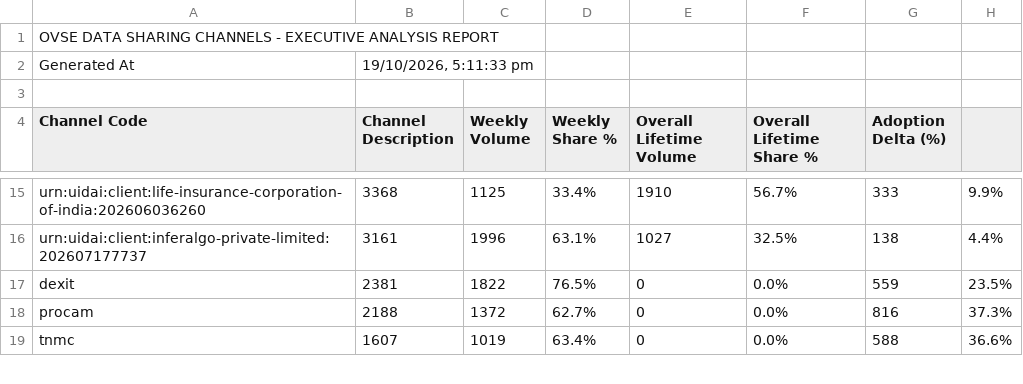
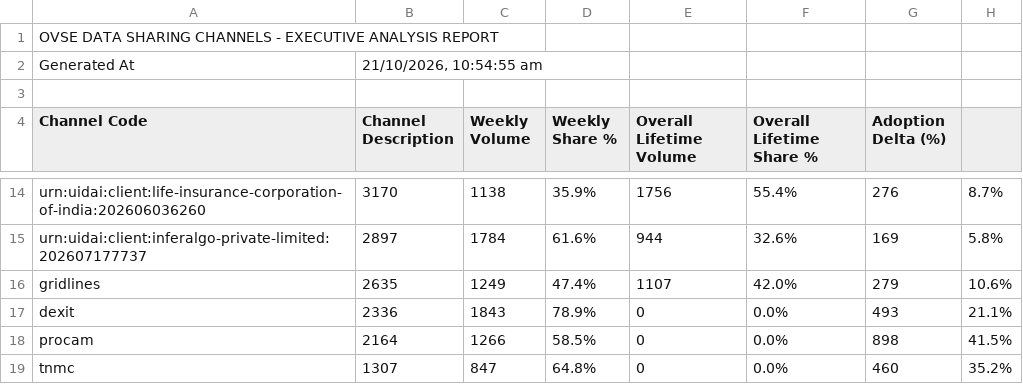
Before and after one commit to abee-narayan/OVSE-Dashboard, a CSV file: OVSE_Sharing_Channels_Analysis.csv, drawn as a sheet; only a part is shown, gaps mark what is left out; addresses are those after the commit; the diff covers the shown part only; the diff names each change by its address in the sheet, - before the commit and + after, or states it on an @@ line.

```diff
--- a/OVSE_Sharing_Channels_Analysis.csv
+++ b/OVSE_Sharing_Channels_Analysis.csv
-B2 (Channel Description): 19/10/2026, 5:11:33 pm
+B2 (Channel Description): 21/10/2026, 10:54:55 am
-B14 (Channel Description): 3368
+B14 (Channel Description): 3170
-C14 (Weekly Volume): 1125
+C14 (Weekly Volume): 1138
-D14 (Weekly Share %): 33.4%
+D14 (Weekly Share %): 35.9%
-E14 (Overall Lifetime Volume): 1910
+E14 (Overall Lifetime Volume): 1756
-F14 (Overall Lifetime Share %): 56.7%
+F14 (Overall Lifetime Share %): 55.4%
-G14 (Adoption Delta (%)): 333
+G14 (Adoption Delta (%)): 276
-H14: 9.9%
+H14: 8.7%
-B15 (Channel Description): 3161
+B15 (Channel Description): 2897
-C15 (Weekly Volume): 1996
+C15 (Weekly Volume): 1784
-D15 (Weekly Share %): 63.1%
+D15 (Weekly Share %): 61.6%
-E15 (Overall Lifetime Volume): 1027
+E15 (Overall Lifetime Volume): 944
-F15 (Overall Lifetime Share %): 32.5%
+F15 (Overall Lifetime Share %): 32.6%
-G15 (Adoption Delta (%)): 138
+G15 (Adoption Delta (%)): 169
-H15: 4.4%
+H15: 5.8%
+row 16: gridlines | 2635 | 1249 | 47.4% | 1107 | 42.0% | 279 | 10.6%
-B17 (Channel Description): 2381
+B17 (Channel Description): 2336
-C17 (Weekly Volume): 1822
+C17 (Weekly Volume): 1843
-D17 (Weekly Share %): 76.5%
+D17 (Weekly Share %): 78.9%
-G17 (Adoption Delta (%)): 559
+G17 (Adoption Delta (%)): 493
-H17: 23.5%
+H17: 21.1%
-B18 (Channel Description): 2188
+B18 (Channel Description): 2164
-C18 (Weekly Volume): 1372
+C18 (Weekly Volume): 1266
-D18 (Weekly Share %): 62.7%
+D18 (Weekly Share %): 58.5%
-G18 (Adoption Delta (%)): 816
+G18 (Adoption Delta (%)): 898
-H18: 37.3%
+H18: 41.5%
-B19 (Channel Description): 1607
+B19 (Channel Description): 1307
-C19 (Weekly Volume): 1019
+C19 (Weekly Volume): 847
-D19 (Weekly Share %): 63.4%
+D19 (Weekly Share %): 64.8%
-G19 (Adoption Delta (%)): 588
+G19 (Adoption Delta (%)): 460
-H19: 36.6%
+H19: 35.2%
```
Also changed, not shown: 1 added row, 2 removed rows and 50 edited cells elsewhere in this file, OVSE_Error_Code_Analysis.csv, OVSE_Executive_Summary_Report.csv, 6 other files.
